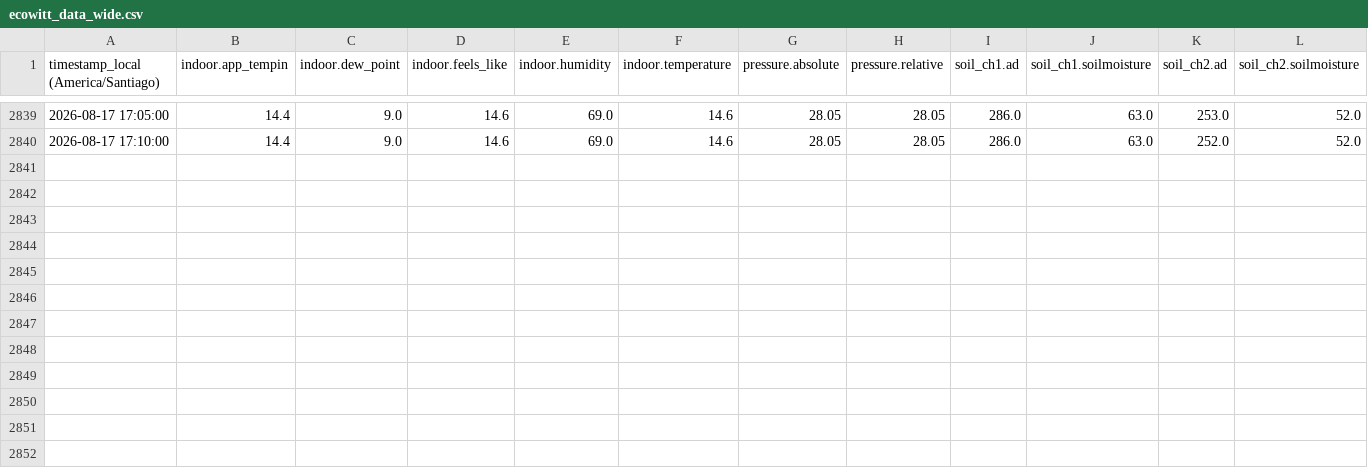
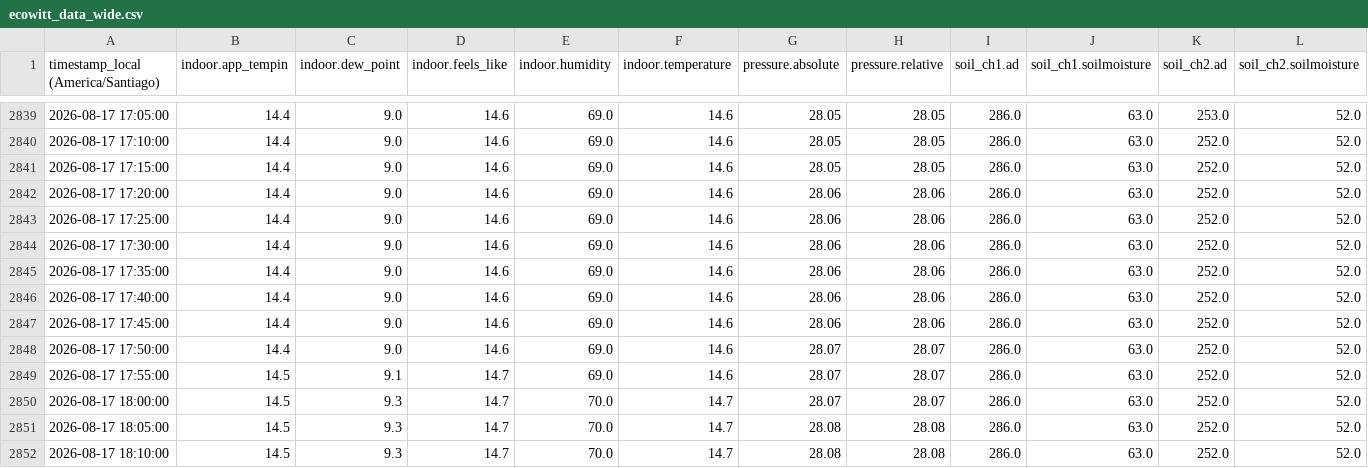
Before and after one commit to pblovargass/ecowitt-instructions, a CSV file: data/ecowitt-sj/ecowitt_data_wide.csv, drawn as a sheet; only a part is shown, gaps mark what is left out; rows hold the shown columns only; the diff names each change by its address in the sheet, - before the commit and + after, or states it on an @@ line.

```diff
--- a/data/ecowitt-sj/ecowitt_data_wide.csv
+++ b/data/ecowitt-sj/ecowitt_data_wide.csv
+row 2841: 2026-08-17 17:15:00 | 14.4 | 9.0 | 14.6 | 69.0 | 14.6 | 28.05 | 28.05 | 286.0 | 63.0 | 252.0 | 52.0
+row 2842: 2026-08-17 17:20:00 | 14.4 | 9.0 | 14.6 | 69.0 | 14.6 | 28.06 | 28.06 | 286.0 | 63.0 | 252.0 | 52.0
+row 2843: 2026-08-17 17:25:00 | 14.4 | 9.0 | 14.6 | 69.0 | 14.6 | 28.06 | 28.06 | 286.0 | 63.0 | 252.0 | 52.0
+row 2844: 2026-08-17 17:30:00 | 14.4 | 9.0 | 14.6 | 69.0 | 14.6 | 28.06 | 28.06 | 286.0 | 63.0 | 252.0 | 52.0
+row 2845: 2026-08-17 17:35:00 | 14.4 | 9.0 | 14.6 | 69.0 | 14.6 | 28.06 | 28.06 | 286.0 | 63.0 | 252.0 | 52.0
+row 2846: 2026-08-17 17:40:00 | 14.4 | 9.0 | 14.6 | 69.0 | 14.6 | 28.06 | 28.06 | 286.0 | 63.0 | 252.0 | 52.0
+row 2847: 2026-08-17 17:45:00 | 14.4 | 9.0 | 14.6 | 69.0 | 14.6 | 28.06 | 28.06 | 286.0 | 63.0 | 252.0 | 52.0
+row 2848: 2026-08-17 17:50:00 | 14.4 | 9.0 | 14.6 | 69.0 | 14.6 | 28.07 | 28.07 | 286.0 | 63.0 | 252.0 | 52.0
+row 2849: 2026-08-17 17:55:00 | 14.5 | 9.1 | 14.7 | 69.0 | 14.6 | 28.07 | 28.07 | 286.0 | 63.0 | 252.0 | 52.0
+row 2850: 2026-08-17 18:00:00 | 14.5 | 9.3 | 14.7 | 70.0 | 14.7 | 28.07 | 28.07 | 286.0 | 63.0 | 252.0 | 52.0
+row 2851: 2026-08-17 18:05:00 | 14.5 | 9.3 | 14.7 | 70.0 | 14.7 | 28.08 | 28.08 | 286.0 | 63.0 | 252.0 | 52.0
+row 2852: 2026-08-17 18:10:00 | 14.5 | 9.3 | 14.7 | 70.0 | 14.7 | 28.08 | 28.08 | 286.0 | 63.0 | 252.0 | 52.0
```
Also changed, not shown: 2 other files.
